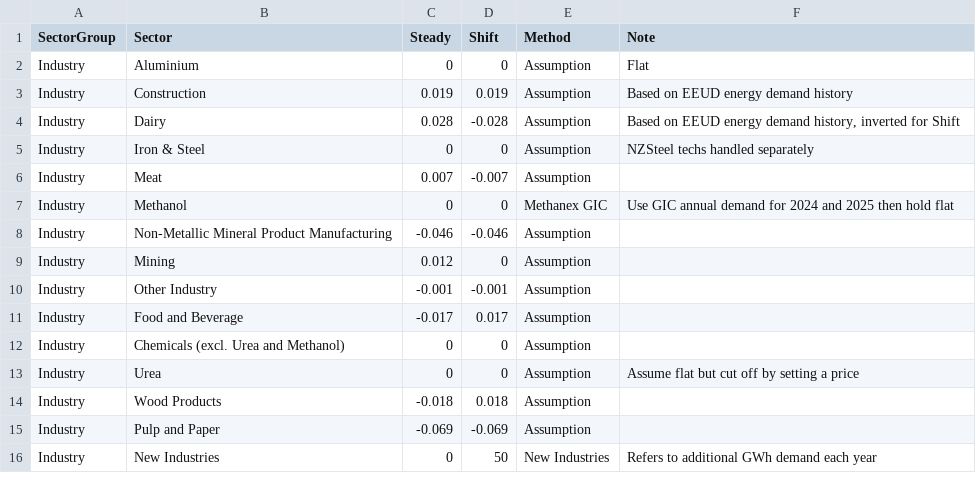
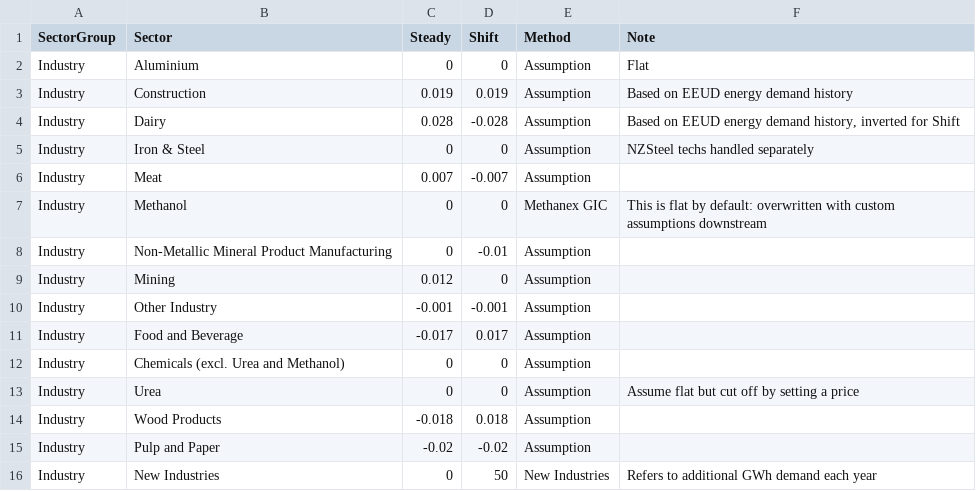
Before and after one commit to EECA-NZ/TIMES-NZ-Model-Files, a CSV file: PREPARE-TIMES-NZ/data_raw/coded_assumptions/demand_projections/industry_demand_projections.csv, drawn as a sheet.

Commit message:
ESD projection updates (#278)
Updates the industrial service demand projections following review, including some reorganisation of the documentation.
Mostly impacts dairy processing, but some smaller changes made to paper/concrete projections.

```diff
--- a/PREPARE-TIMES-NZ/data_raw/coded_assumptions/demand_projections/industry_demand_projections.csv
+++ b/PREPARE-TIMES-NZ/data_raw/coded_assumptions/demand_projections/industry_demand_projections.csv
@@ -6,4 +6,4 @@ Industry,Iron & Steel,0,0,Assumption,NZSteel techs handled separately
 Industry,Meat,0.007,-0.007,Assumption,
-Industry,Methanol,0,0,Methanex GIC,Use GIC annual demand for 2024 and 2025 then hold flat
-Industry,Non-Metallic Mineral Product Manufacturing,-0.046,-0.046,Assumption,
+Industry,Methanol,0,0,Methanex GIC,"This is flat by default: overwritten with custom assumptions downstream"
+Industry,Non-Metallic Mineral Product Manufacturing,0,-0.01,Assumption,
 Industry,Mining,0.012,0,Assumption,
@@ -14,3 +14,3 @@ Industry,Urea,0,0,Assumption,Assume flat but cut off by setting a price
 Industry,Wood Products,-0.018,0.018,Assumption,
-Industry,Pulp and Paper,-0.069,-0.069,Assumption,
+Industry,Pulp and Paper,-0.02,-0.02,Assumption,
 Industry,New Industries,0,50,New Industries,Refers to additional GWh demand each year
```
Also changed, not shown: PREPARE-TIMES-NZ/data_raw/coded_assumptions/demand_projections/agriculture_demand_projections.csv, PREPARE-TIMES-NZ/data_raw/coded_assumptions/demand_projections/sector_demand_drivers.csv, 4 other files.
